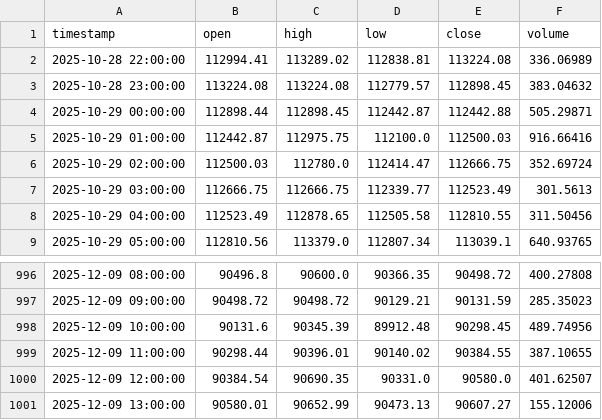
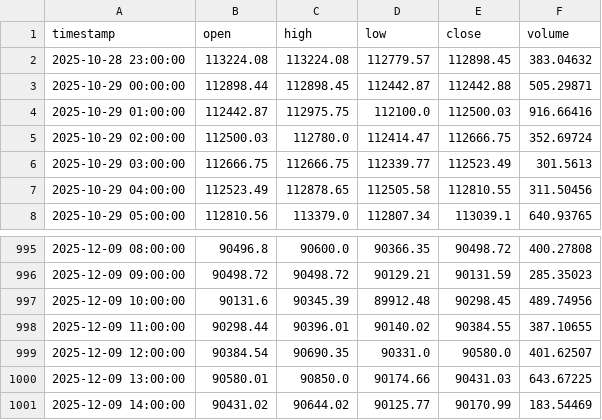
Before and after one commit to ywsfalkindi/bitcoin-sniper-bot, a CSV file: data/btc_data.csv, drawn as a sheet; only a part is shown, gaps mark what is left out.

```diff
--- a/data/btc_data.csv
+++ b/data/btc_data.csv
@@ -1,3 +1,2 @@
 timestamp,open,high,low,close,volume
-2025-10-28 22:00:00,112994.41,113289.02,112838.81,113224.08,336.06989
 2025-10-28 23:00:00,113224.08,113224.08,112779.57,112898.45,383.04632
@@ -1000,2 +999,3 @@ timestamp,open,high,low,close,volume
 2025-12-09 12:00:00,90384.54,90690.35,90331.0,90580.0,401.62507
-2025-12-09 13:00:00,90580.01,90652.99,90473.13,90607.27,155.12006
+2025-12-09 13:00:00,90580.01,90850.0,90174.66,90431.03,643.67225
+2025-12-09 14:00:00,90431.02,90644.02,90125.77,90170.99,183.54469
```
Also changed, not shown: 10 other files.
